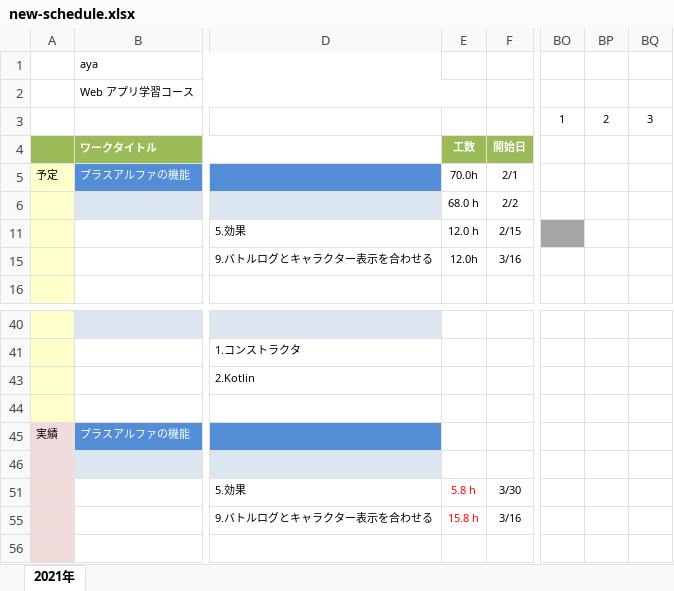
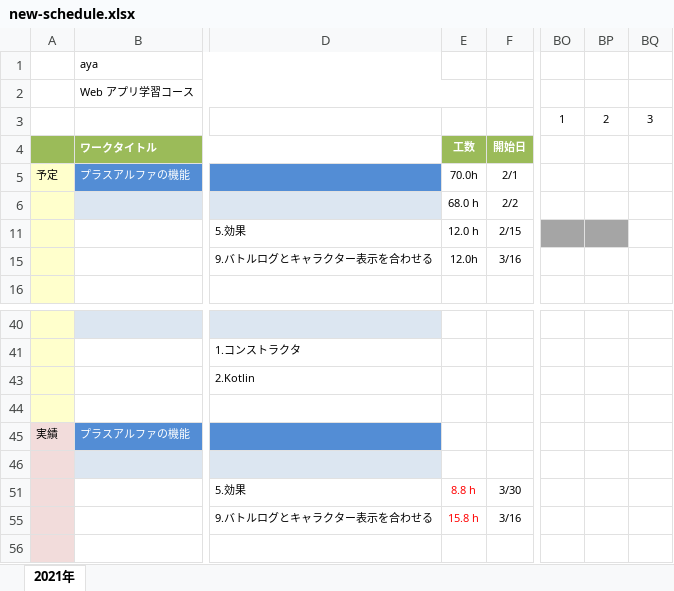
Before and after one commit to fs200714-imacocokoga-ayabe/new-schedule, an Excel workbook: new-schedule.xlsx, sheet 2021年, drawn as a sheet; only a part is shown, gaps mark what is left out; values as stored, in another font and other column widths than the file's, no borders; conditional formats not drawn; the diff names each change by its address in the sheet, - before the commit and + after, or states it on an @@ line.

Commit message:
4月2日の予定

```diff
--- a/new-schedule.xlsx (sheet 2021年)
+++ b/new-schedule.xlsx (sheet 2021年)
-BP11 fill: none
+BP11 fill: #A5A5A5
-E51: 5.8 h
+E51: 8.8 h
```
